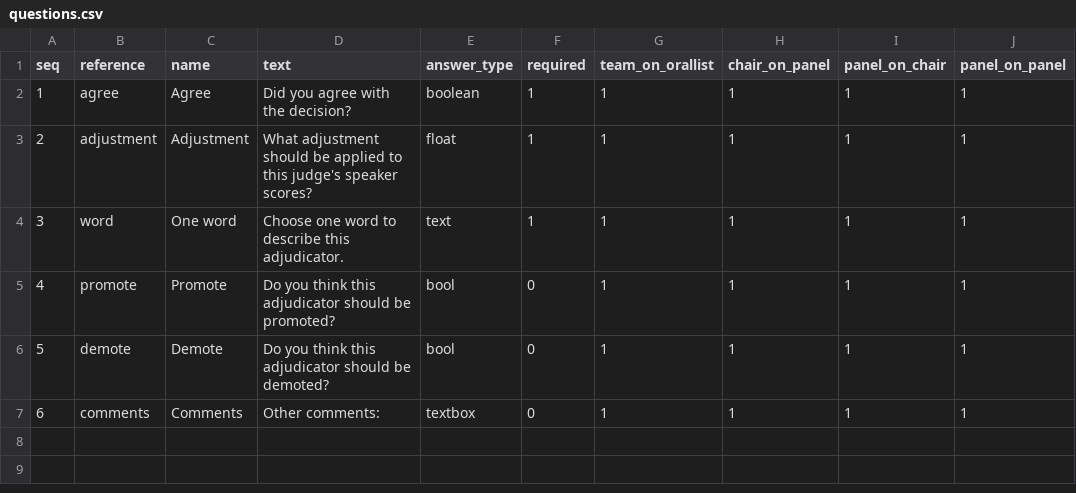
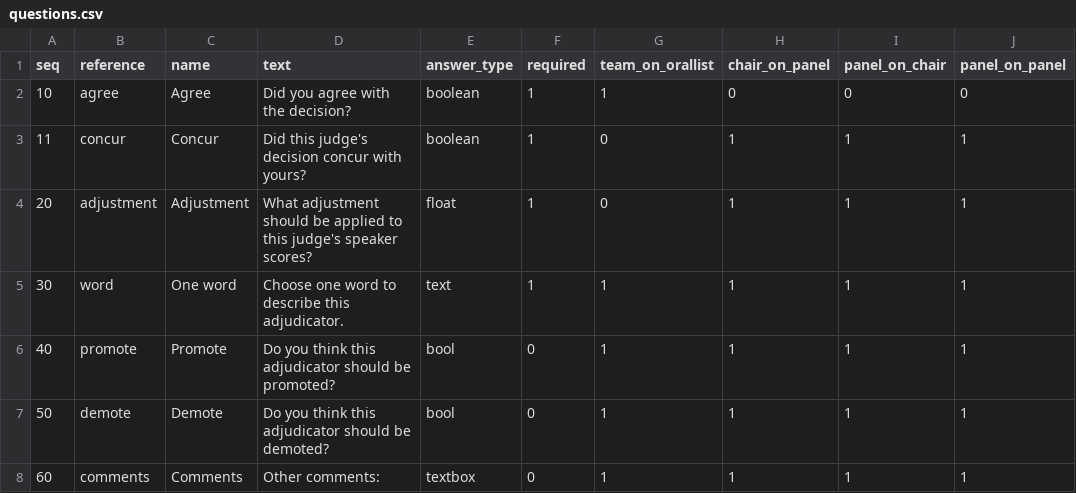
Before and after one commit to TabbycatDebate/tabbycat, a CSV file: data/dummy2/questions.csv, drawn as a sheet.

Commit message:
Change test feedback questions

```diff
--- a/data/dummy2/questions.csv
+++ b/data/dummy2/questions.csv
@@ -1,7 +1,8 @@
 "seq","reference","name","text","answer_type","required","team_on_orallist","chair_on_panel","panel_on_chair","panel_on_panel"
-1,"agree","Agree","Did you agree with the decision?","boolean",1,1,1,1,1
-2,"adjustment","Adjustment","What adjustment should be applied to this judge's speaker scores?","float",1,1,1,1,1
-3,"word","One word","Choose one word to describe this adjudicator.","text",1,1,1,1,1
-4,"promote","Promote","Do you think this adjudicator should be promoted?","bool",0,1,1,1,1
-5,"demote","Demote","Do you think this adjudicator should be demoted?","bool",0,1,1,1,1
-6,"comments","Comments","Other comments:","textbox",0,1,1,1,1
+10,"agree","Agree","Did you agree with the decision?","boolean",1,1,0,0,0
+11,"concur","Concur","Did this judge's decision concur with yours?","boolean",1,0,1,1,1
+20,"adjustment","Adjustment","What adjustment should be applied to this judge's speaker scores?","float",1,0,1,1,1
+30,"word","One word","Choose one word to describe this adjudicator.","text",1,1,1,1,1
+40,"promote","Promote","Do you think this adjudicator should be promoted?","bool",0,1,1,1,1
+50,"demote","Demote","Do you think this adjudicator should be demoted?","bool",0,1,1,1,1
+60,"comments","Comments","Other comments:","textbox",0,1,1,1,1
```
Also changed, not shown: 1 other file.
